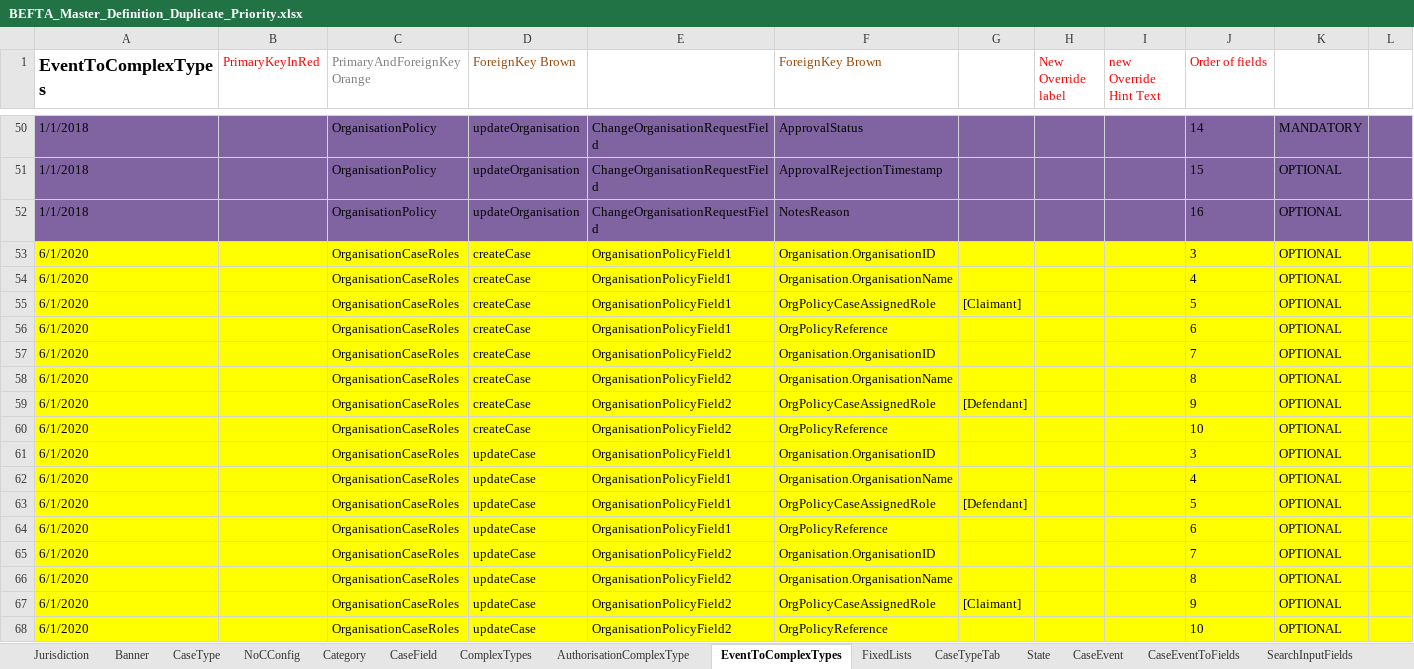
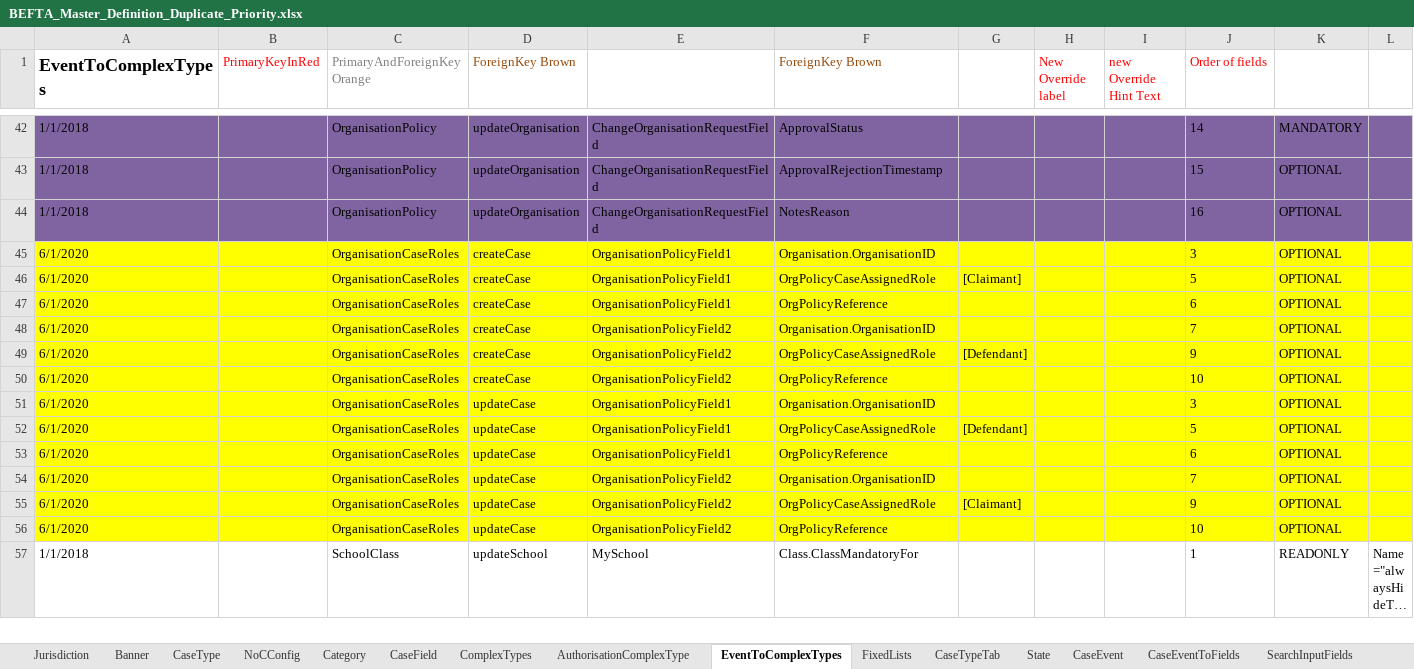
Before and after one commit to hmcts/befta-fw, an Excel workbook: src/main/resources/uk/gov/hmcts/befta/dse/ccd/definitions/invalid/BEFTA_Master_Definition_Duplicate_Priority.xlsx, sheet EventToComplexTypes, drawn as a sheet; only a part is shown, gaps mark what is left out; the shorter side is filled out with more unchanged rows; long unchanged cells end in …; values as stored, in another font and other column widths than the file's, no borders; table styles not drawn; the diff covers the shown part only; the diff names each change by its address in the sheet, - before the commit and + after, or states it on an @@ line.

Commit message:
RDM-9893 - Remove OrganisationPolicy from invalid files

```diff
--- a/src/main/resources/uk/gov/hmcts/befta/dse/ccd/definitions/invalid/BEFTA_Master_Definition_Duplicate_Priority.xlsx (sheet EventToComplexTypes)
+++ b/src/main/resources/uk/gov/hmcts/befta/dse/ccd/definitions/invalid/BEFTA_Master_Definition_Duplicate_Priority.xlsx (sheet EventToComplexTypes)
-row 54: 6/1/2020 |  | OrganisationCaseRoles | createCase | OrganisationPolicyField1 | Organisation.OrganisationName |  |  |  | 4 | OPTIONAL
-row 58: 6/1/2020 |  | OrganisationCaseRoles | createCase | OrganisationPolicyField2 | Organisation.OrganisationName |  |  |  | 8 | OPTIONAL
-row 62: 6/1/2020 |  | OrganisationCaseRoles | updateCase | OrganisationPolicyField1 | Organisation.OrganisationName |  |  |  | 4 | OPTIONAL
-row 66: 6/1/2020 |  | OrganisationCaseRoles | updateCase | OrganisationPolicyField2 | Organisation.OrganisationName |  |  |  | 8 | OPTIONAL
```
Also changed, not shown: 8 removed rows elsewhere in this sheet, sheet AuthorisationComplexType, src/main/resources/uk/gov/hmcts/befta/dse/ccd/definitions/invalid/BEFTA_Master_Definition_Invalid_CaseField.xlsx, src/main/resources/uk/gov/hmcts/befta/dse/ccd/definitions/invalid/BEFTA_Master_Definition_No_Default_Post_State.xlsx, 1 other file.
